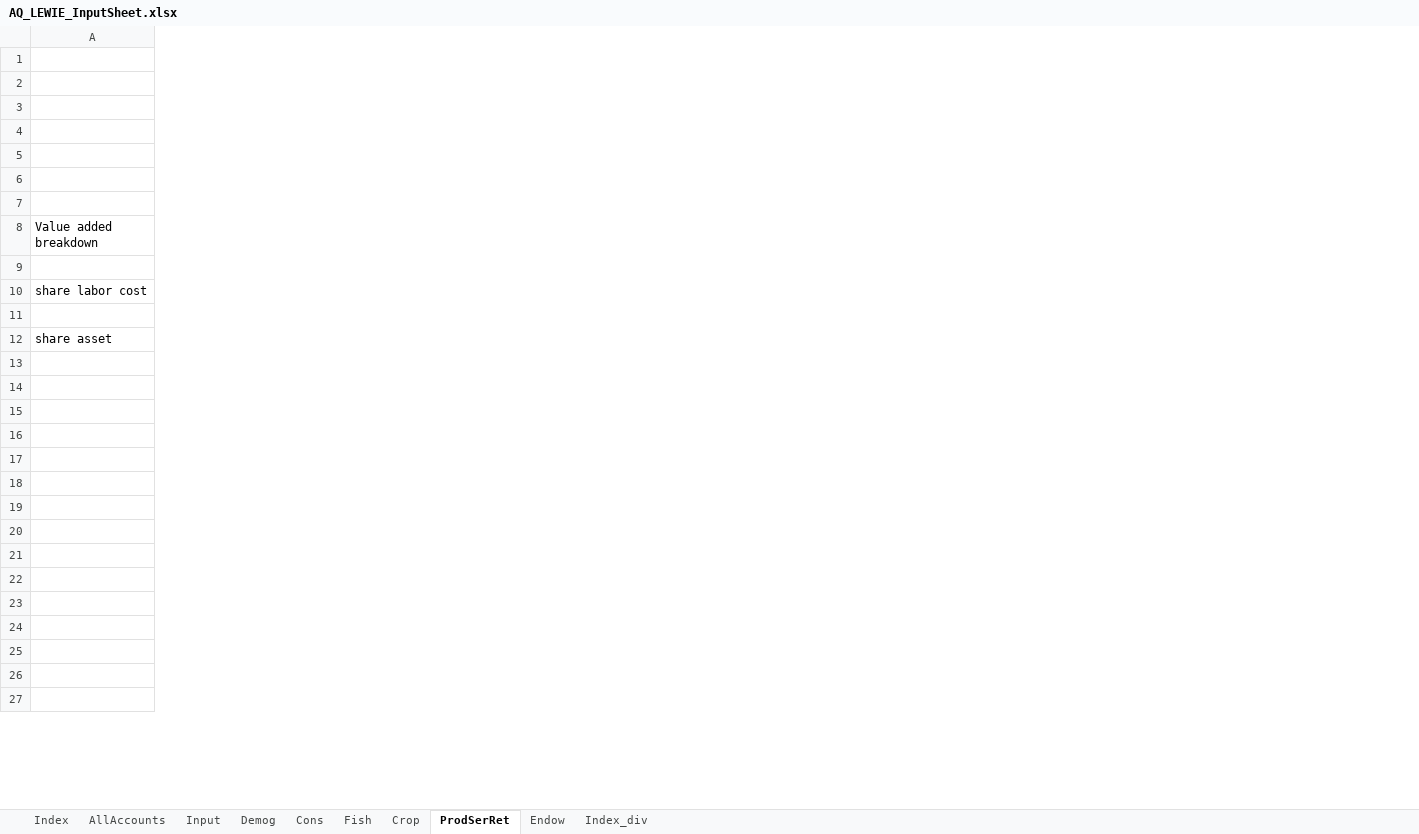
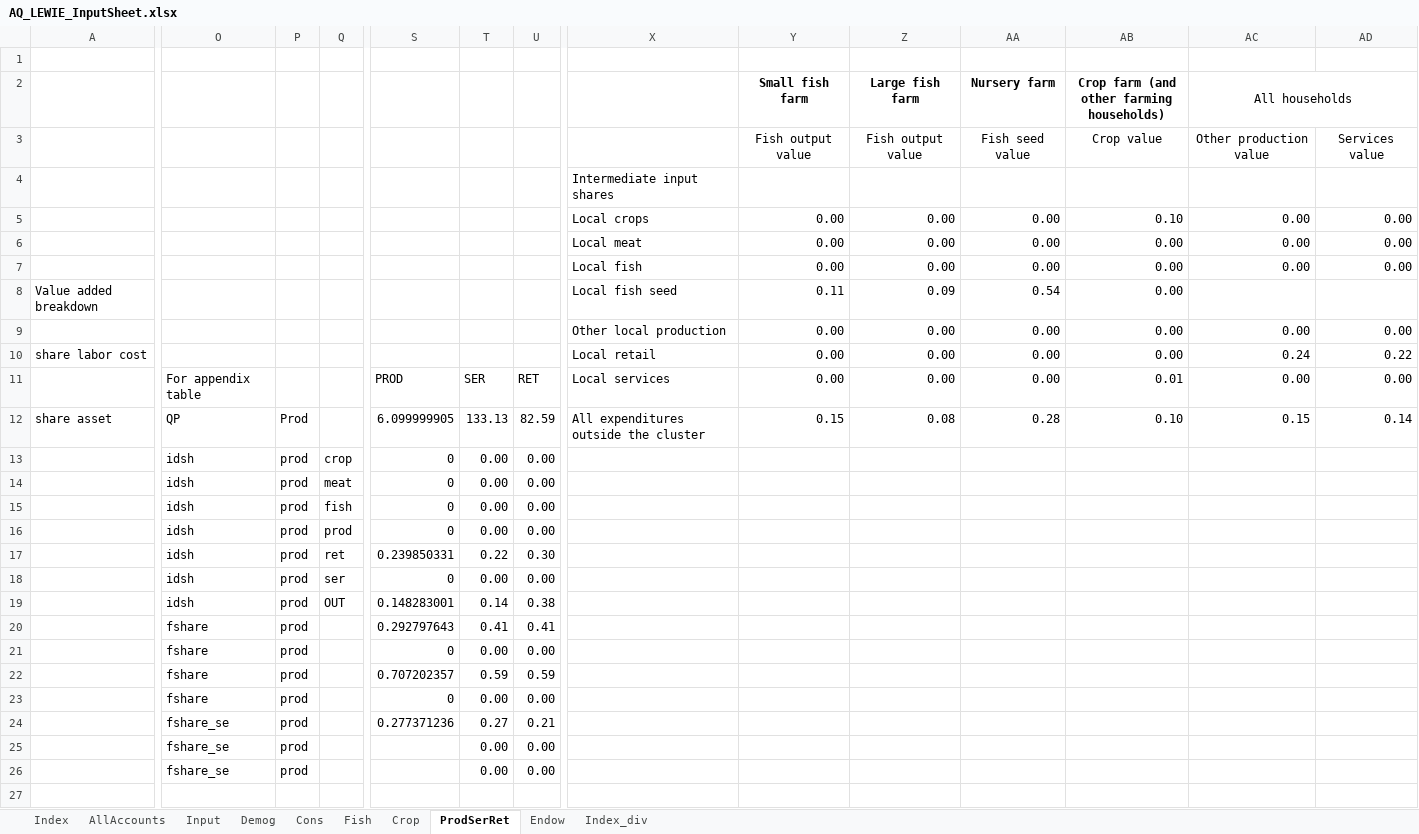
Before and after one commit to mfilipski/AquaLEWIE_github, an Excel workbook: GAMS/AQ_LEWIE_InputSheet.xlsx, sheet ProdSerRet, drawn as a sheet; only a part is shown, gaps mark what is left out; values as stored, in another font and other column widths than the file's, no borders; rows hold the shown columns only; the diff covers the shown part only; the diff names each change by its address in the sheet, - before the commit and + after, or states it on an @@ line.

```diff
--- a/GAMS/AQ_LEWIE_InputSheet.xlsx (sheet ProdSerRet)
+++ b/GAMS/AQ_LEWIE_InputSheet.xlsx (sheet ProdSerRet)
+column O, rows 11-26: For appendix table | QP | idsh | idsh | idsh | idsh | idsh | idsh | idsh | fshare | fshare | fshare | fshare | fshare_se | fshare_se | fshare_se
+column P, rows 12-26: Prod | prod | prod | prod | prod | prod | prod | prod | prod | prod | prod | prod | prod | prod | prod
+column Q, rows 13-19: crop | meat | fish | prod | ret | ser | OUT
+column S, rows 11-24: PROD | 6.099999905 | 0 | 0 | 0 | 0 | 0.239850331 | 0 | 0.148283001 | 0.292797643 | 0 | 0.707202357 | 0 | 0.277371236
+column T, rows 11-26: SER | 133.13 | 0.00 | 0.00 | 0.00 | 0.00 | 0.22 | 0.00 | 0.14 | 0.41 | 0.00 | 0.59 | 0.00 | 0.27 | 0.00 | 0.00
+column U, rows 11-26: RET | 82.59 | 0.00 | 0.00 | 0.00 | 0.00 | 0.30 | 0.00 | 0.38 | 0.41 | 0.00 | 0.59 | 0.00 | 0.21 | 0.00 | 0.00
+column X, rows 4-12: Intermediate input shares | Local crops | Local meat | Local fish | Local fish seed | Other local production | Local retail | Local services | All expenditures outside the cluster
+column Y (Small fish farm), rows 3-12: Fish output value |  | 0.00 | 0.00 | 0.00 | 0.11 | 0.00 | 0.00 | 0.00 | 0.15
+column Z (Large fish farm), rows 3-12: Fish output value |  | 0.00 | 0.00 | 0.00 | 0.09 | 0.00 | 0.00 | 0.00 | 0.08
+column AA (Nursery farm), rows 3-12: Fish seed value |  | 0.00 | 0.00 | 0.00 | 0.54 | 0.00 | 0.00 | 0.00 | 0.28
+column AB, rows 2-12: Crop farm (and other farming households) | Crop value |  | 0.10 | 0.00 | 0.00 | 0.00 | 0.00 | 0.00 | 0.01 | 0.10
+column AC (All households), rows 3-12: Other production value |  | 0.00 | 0.00 | 0.00 |  | 0.00 | 0.24 | 0.00 | 0.15
+column AD, rows 3-12: Services value |  | 0.00 | 0.00 | 0.00 |  | 0.00 | 0.22 | 0.00 | 0.14
-row 6: (empty)
+row 6:  |  |  |  |  |  |  | Local meat | 0.00 | 0.00 | 0.00 | 0.00 | 0.00 | 0.00
-row 7: (empty)
+row 7:  |  |  |  |  |  |  | Local fish | 0.00 | 0.00 | 0.00 | 0.00 | 0.00 | 0.00
-row 13: (empty)
+row 13:  | idsh | prod | crop | 0 | 0.00 | 0.00
-row 14: (empty)
+row 14:  | idsh | prod | meat | 0 | 0.00 | 0.00
-row 15: (empty)
+row 15:  | idsh | prod | fish | 0 | 0.00 | 0.00
-row 16: (empty)
+row 16:  | idsh | prod | prod | 0 | 0.00 | 0.00
-row 17: (empty)
+row 17:  | idsh | prod | ret | 0.239850331 | 0.22 | 0.30
-row 18: (empty)
+row 18:  | idsh | prod | ser | 0 | 0.00 | 0.00
-row 19: (empty)
+row 19:  | idsh | prod | OUT | 0.148283001 | 0.14 | 0.38
-row 24: (empty)
+row 24:  | fshare_se | prod |  | 0.277371236 | 0.27 | 0.21
```
Also changed, not shown: 7 added columns elsewhere in this sheet, GAMS/AQ_LEWIE_AutoOut.xlsx, 3 other files.
